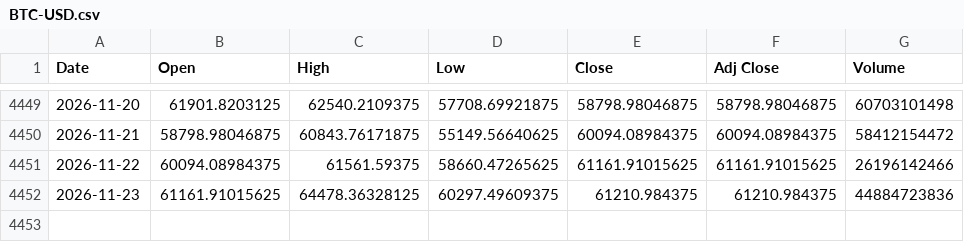
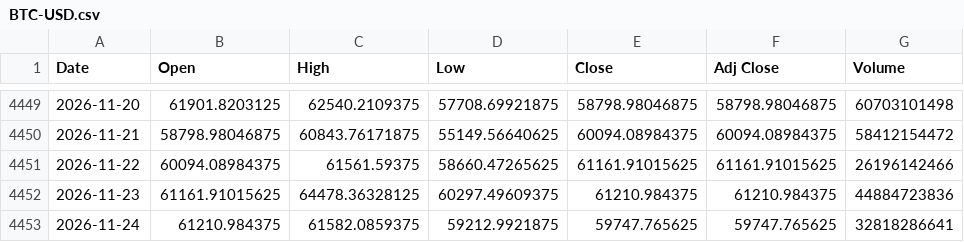
Before and after one commit to olion500/backtest-dss, a CSV file: data/BTC-USD.csv, drawn as a sheet; only a part is shown, gaps mark what is left out.

```diff
--- a/data/BTC-USD.csv
+++ b/data/BTC-USD.csv
@@ -4452 +4452,2 @@ Date,Open,High,Low,Close,Adj Close,Volume
 2026-11-23,61161.91015625,64478.36328125,60297.49609375,61210.984375,61210.984375,44884723836
+2026-11-24,61210.984375,61582.0859375,59212.9921875,59747.765625,59747.765625,32818286641
```
Also changed, not shown: data/QQQ.csv, data/SOXL.csv, 3 other files.
